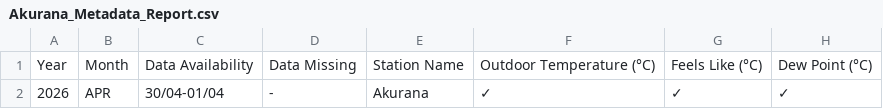
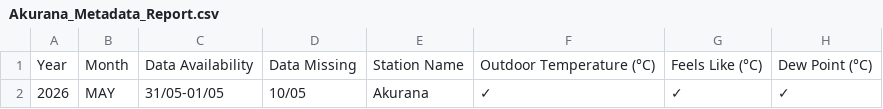
Before and after one commit to Metdata04/metadata_model, a CSV file: metadata_reports/Akurana_Metadata_Report.csv, drawn as a sheet; only a part is shown; the diff names each change by its address in the sheet, - before the commit and + after, or states it on an @@ line.

Commit message:
Add/update metadata report for Akurana

```diff
--- a/metadata_reports/Akurana_Metadata_Report.csv
+++ b/metadata_reports/Akurana_Metadata_Report.csv
-B2: APR
+B2: MAY
-C2: 30/04-01/04
+C2: 31/05-01/05
-D2: -
+D2: 10/05
```
